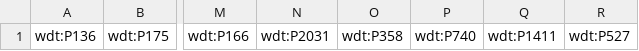
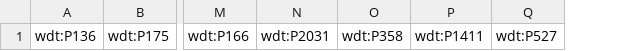
Before and after one commit to Adrigarr/TFG-2020-Code, a CSV file: app/static/csv/SongCodes.csv, drawn as a sheet; only a part is shown, gaps mark what is left out; the diff names each change by its address in the sheet, - before the commit and + after, or states it on an @@ line.

```diff
--- a/app/static/csv/SongCodes.csv
+++ b/app/static/csv/SongCodes.csv
-column P, row 1: wdt:P740
```
Also changed, not shown: app/static/csv/Artist.csv, app/static/csv/Members.csv, 2 other files.
